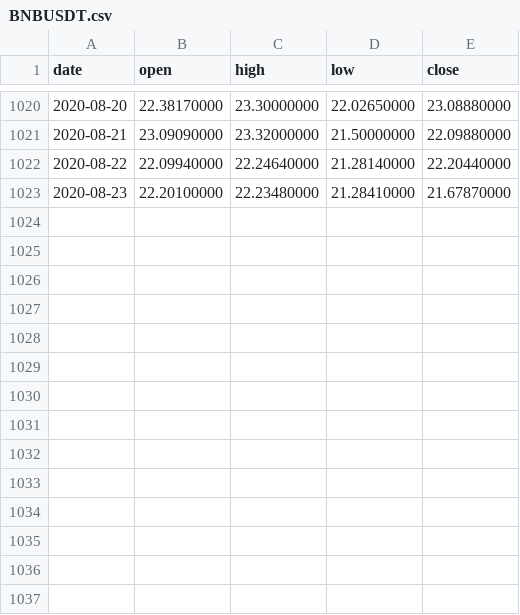
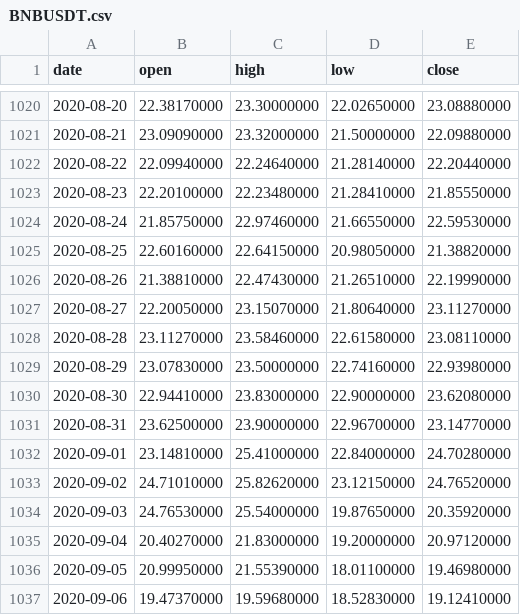
Before and after one commit to whoisksy/bitcoin-ma-50-strategy-ROI, a CSV file: BNBUSDT.csv, drawn as a sheet; only a part is shown, gaps mark what is left out.

```diff
--- a/BNBUSDT.csv
+++ b/BNBUSDT.csv
@@ -1022,2 +1022,16 @@ date,open,high,low,close
 2020-08-22,22.09940000,22.24640000,21.28140000,22.20440000
-2020-08-23,22.20100000,22.23480000,21.28410000,21.67870000
+2020-08-23,22.20100000,22.23480000,21.28410000,21.85550000
+2020-08-24,21.85750000,22.97460000,21.66550000,22.59530000
+2020-08-25,22.60160000,22.64150000,20.98050000,21.38820000
+2020-08-26,21.38810000,22.47430000,21.26510000,22.19990000
+2020-08-27,22.20050000,23.15070000,21.80640000,23.11270000
+2020-08-28,23.11270000,23.58460000,22.61580000,23.08110000
+2020-08-29,23.07830000,23.50000000,22.74160000,22.93980000
+2020-08-30,22.94410000,23.83000000,22.90000000,23.62080000
+2020-08-31,23.62500000,23.90000000,22.96700000,23.14770000
+2020-09-01,23.14810000,25.41000000,22.84000000,24.70280000
+2020-09-02,24.71010000,25.82620000,23.12150000,24.76520000
+2020-09-03,24.76530000,25.54000000,19.87650000,20.35920000
+2020-09-04,20.40270000,21.83000000,19.20000000,20.97120000
+2020-09-05,20.99950000,21.55390000,18.01100000,19.46980000
+2020-09-06,19.47370000,19.59680000,18.52830000,19.12410000
```
Also changed, not shown: BCHUSDT.csv, BTCUSDT.csv, 14 other files.
